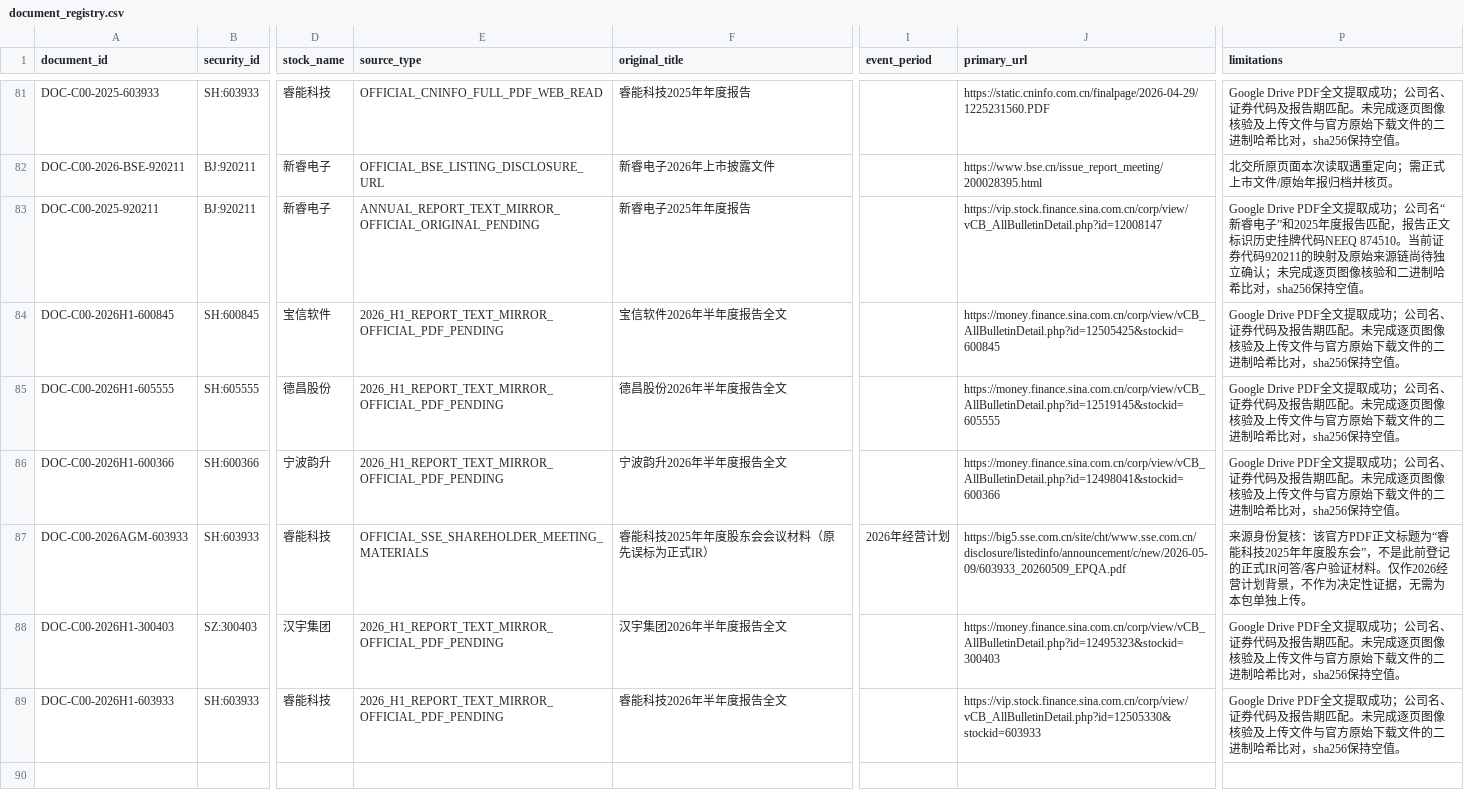
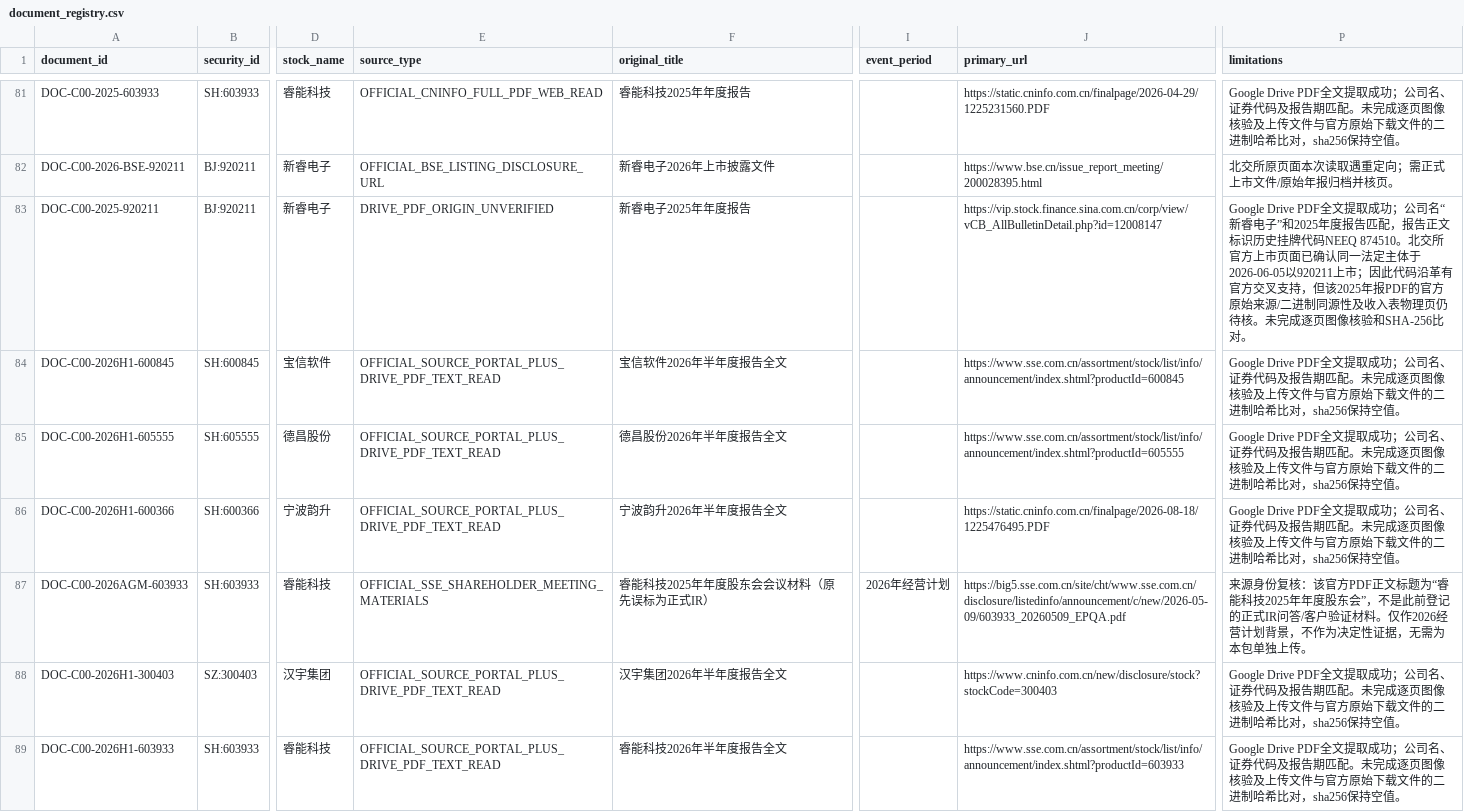
Before and after one commit to qiangzhuangmeili-ui/robotics-inflection-research, a CSV file: data/document_registry.csv, drawn as a sheet; only a part is shown, gaps mark what is left out; the diff names each change by its address in the sheet, - before the commit and + after, or states it on an @@ line.

Commit message:
登记北交所官方上市页面并同步中报官方来源入口

```diff
--- a/data/document_registry.csv
+++ b/data/document_registry.csv
-E83 (source_type): ANNUAL_REPORT_TEXT_MIRROR_OFFICIAL_ORIGINAL_PENDING
+E83 (source_type): DRIVE_PDF_ORIGIN_UNVERIFIED
-P83 (limitations): …码NEEQ 874510。当前证券代码920211的映射及原始来源链尚待独立确认；未完成逐页图像核验和二进制哈希比对，sha256保持空值。
+P83 (limitations): …码NEEQ 874510。北交所官方上市页面已确认同一法定主体于2026-06-05以920211上市；因此代码沿革有官方交叉支持，但该2025年报PDF的官方原始来源/二进制同源性及收入表物理页仍待核。未完成逐页图像核验和SHA-256比对。
-E84:E86 (source_type): 2026_H1_REPORT_TEXT_MIRROR_OFFICIAL_PDF_PENDING
+E84:E86 (source_type): OFFICIAL_SOURCE_PORTAL_PLUS_DRIVE_PDF_TEXT_READ
-J84 (primary_url): https://money.finance.sina.com.cn/corp/view/vCB_AllBulletinDetail.php?id=12505425&stockid=600845
+J84 (primary_url): https://www.sse.com.cn/assortment/stock/list/info/announcement/index.shtml?productId=600845
-J85 (primary_url): https://money.finance.sina.com.cn/corp/view/vCB_AllBulletinDetail.php?id=12519145&stockid=605555
+J85 (primary_url): https://www.sse.com.cn/assortment/stock/list/info/announcement/index.shtml?productId=605555
-J86 (primary_url): https://money.finance.sina.com.cn/corp/view/vCB_AllBulletinDetail.php?id=12498041&stockid=600366
+J86 (primary_url): https://static.cninfo.com.cn/finalpage/2026-08-18/1225476495.PDF
-E88:E89 (source_type): 2026_H1_REPORT_TEXT_MIRROR_OFFICIAL_PDF_PENDING
+E88:E89 (source_type): OFFICIAL_SOURCE_PORTAL_PLUS_DRIVE_PDF_TEXT_READ
-J88 (primary_url): https://money.finance.sina.com.cn/corp/view/vCB_AllBulletinDetail.php?id=12495323&stockid=300403
+J88 (primary_url): https://www.cninfo.com.cn/new/disclosure/stock?stockCode=300403
-J89 (primary_url): https://vip.stock.finance.sina.com.cn/corp/view/vCB_AllBulletinDetail.php?id=12505330&stockid=603933
+J89 (primary_url): https://www.sse.com.cn/assortment/stock/list/info/announcement/index.shtml?productId=603933
```
